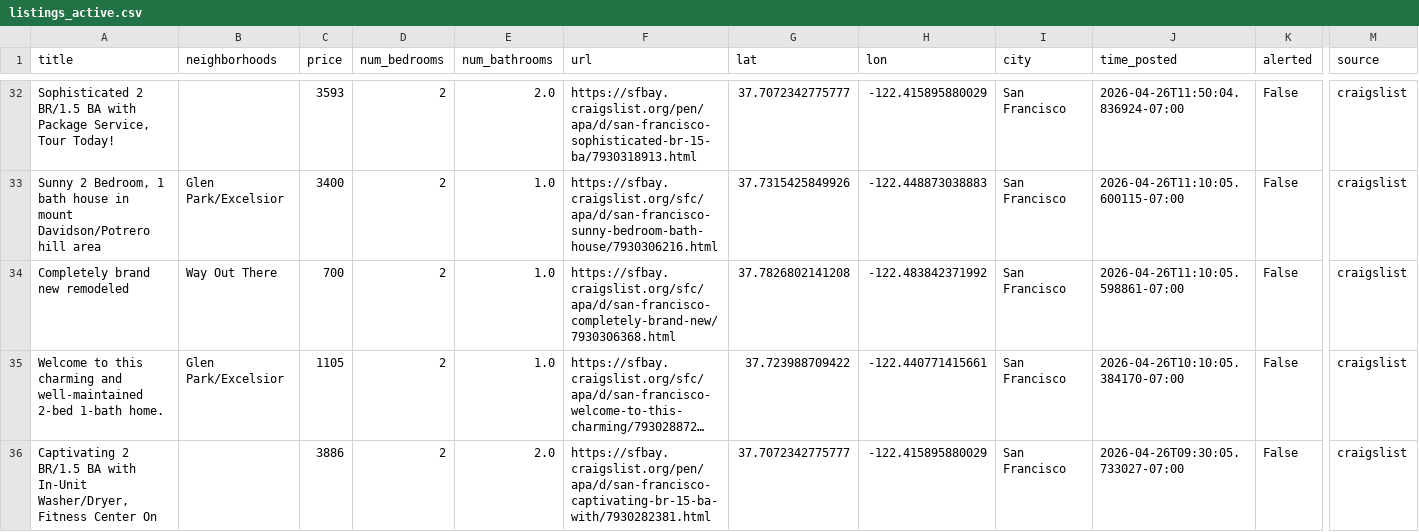
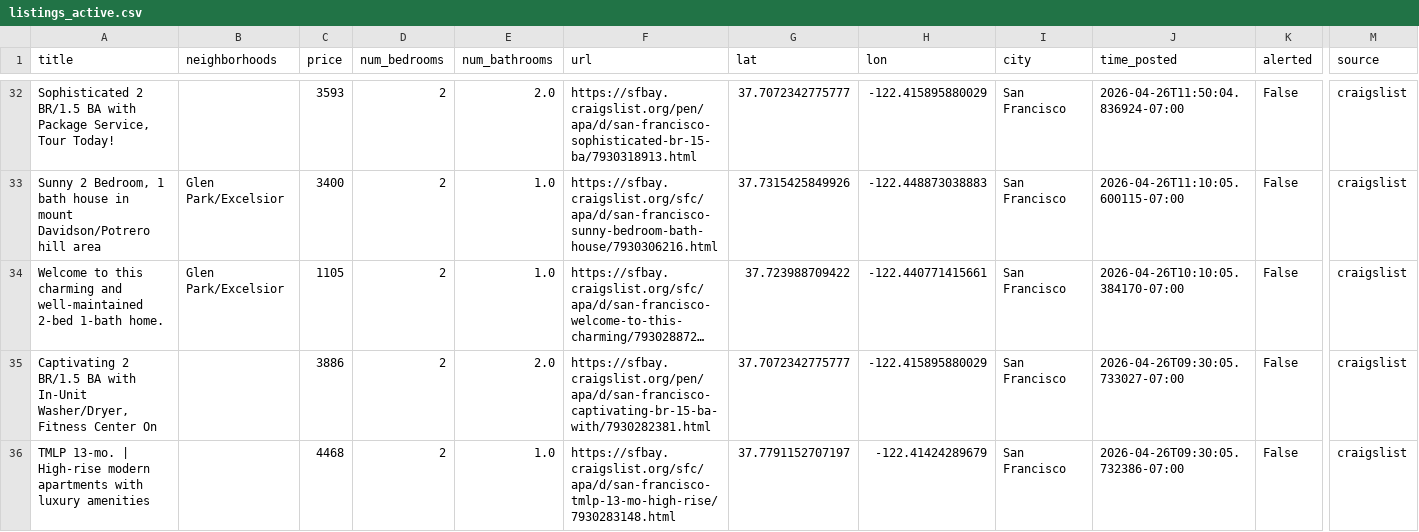
Before and after one commit to dHbdHbdHb/craigslist_alert, a CSV file: craigslist_data/listings_active.csv, drawn as a sheet; only a part is shown, gaps mark what is left out; the shorter side is filled out with more unchanged rows; long unchanged cells end in …; rows hold the shown columns only; the diff names each change by its address in the sheet, - before the commit and + after, or states it on an @@ line.

Commit message:
Auto-update listings: 2026-04-26 22:32:06

```diff
--- a/craigslist_data/listings_active.csv
+++ b/craigslist_data/listings_active.csv
-row 34: Completely brand new remodeled | Way Out There | 700 | 2 | 1.0 | https://sfbay.craigslist.org/sfc/apa/d/san-francisco-completely-brand-new/7930306368.html | 37.7826802141208 | -122.483842371992 | San Francisco | 2026-04-26T11:10:05.598861-07:00 | False | craigslist
```
Also changed, not shown: 1 other file.
